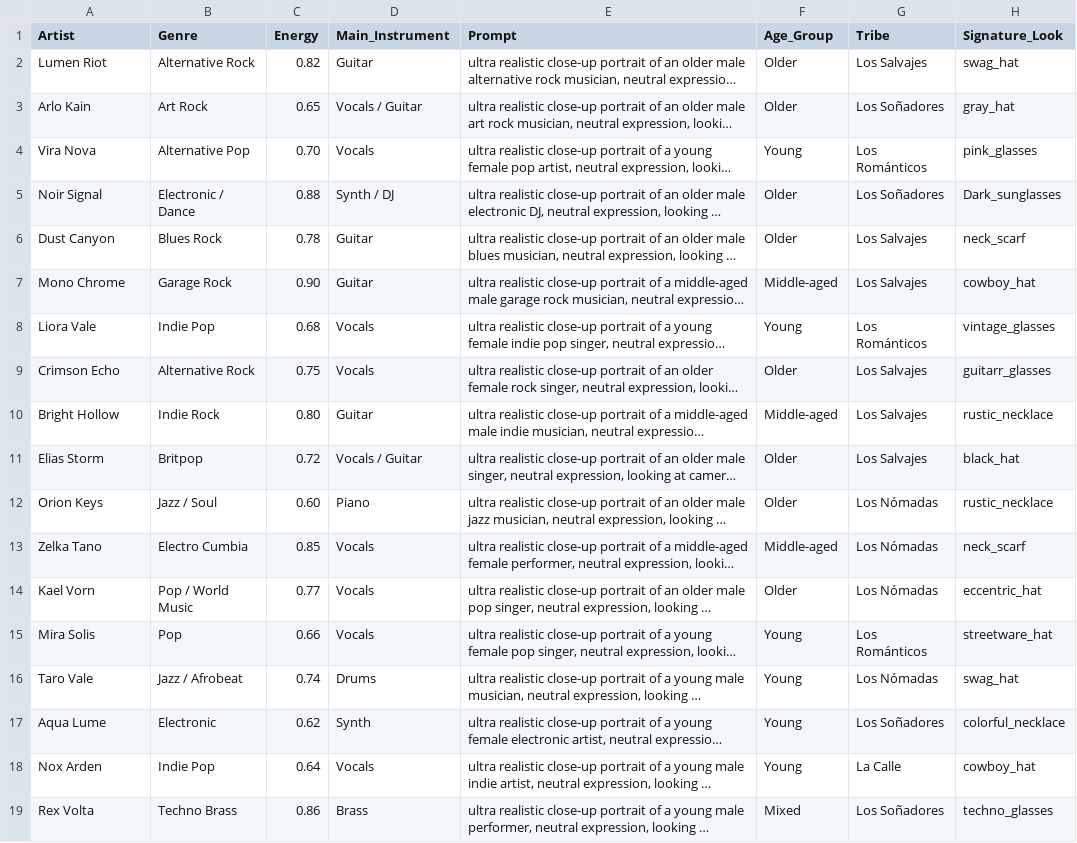
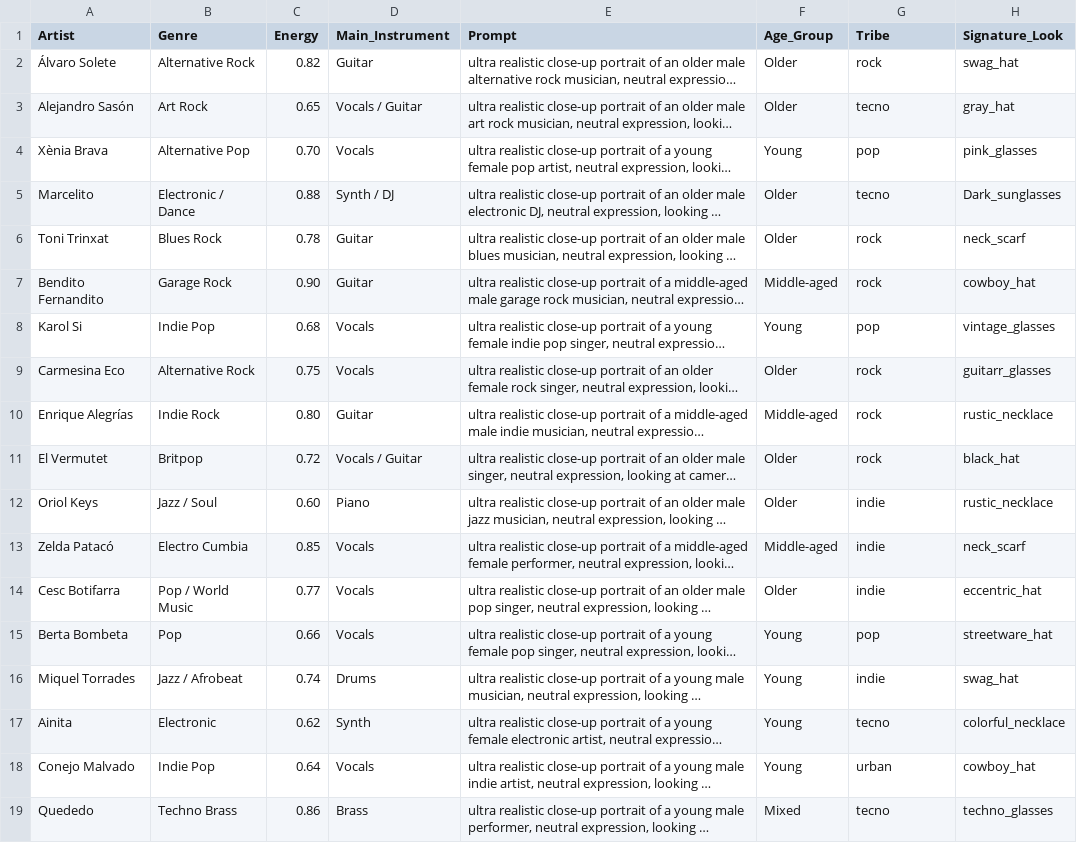
Before and after one commit to AgustinaLazzati/Festival-Cruilla, a CSV file: Fake_Artist.csv, drawn as a sheet; only a part is shown; long unchanged cells end in …; the diff covers the shown part only; the diff names each change by its address in the sheet, - before the commit and + after, or states it on an @@ line.

Commit message:
Update artists data

```diff
--- a/Fake_Artist.csv
+++ b/Fake_Artist.csv
-A2 (Artist): Lumen Riot
+A2 (Artist): Álvaro Solete
-G2 (Tribe): Los Salvajes
+G2 (Tribe): rock
-A3 (Artist): Arlo Kain
+A3 (Artist): Alejandro Sasón
-G3 (Tribe): Los Soñadores
+G3 (Tribe): tecno
-A4 (Artist): Vira Nova
+A4 (Artist): Xènia Brava
-G4 (Tribe): Los Románticos
+G4 (Tribe): pop
-A5 (Artist): Noir Signal
+A5 (Artist): Marcelito
-G5 (Tribe): Los Soñadores
+G5 (Tribe): tecno
-A6 (Artist): Dust Canyon
+A6 (Artist): Toni Trinxat
-G6:G7 (Tribe): Los Salvajes
+G6:G7 (Tribe): rock
-A7 (Artist): Mono Chrome
+A7 (Artist): Bendito Fernandito
-A8 (Artist): Liora Vale
+A8 (Artist): Karol Si
-G8 (Tribe): Los Románticos
+G8 (Tribe): pop
-A9 (Artist): Crimson Echo
+A9 (Artist): Carmesina Eco
-G9:G11 (Tribe): Los Salvajes
+G9:G11 (Tribe): rock
-A10 (Artist): Bright Hollow
+A10 (Artist): Enrique Alegrías
-A11 (Artist): Elias Storm
+A11 (Artist): El Vermutet
-A12 (Artist): Orion Keys
+A12 (Artist): Oriol Keys
-G12:G14 (Tribe): Los Nómadas
+G12:G14 (Tribe): indie
-A13 (Artist): Zelka Tano
+A13 (Artist): Zelda Patacó
-A14 (Artist): Kael Vorn
+A14 (Artist): Cesc Botifarra
-A15 (Artist): Mira Solis
+A15 (Artist): Berta Bombeta
-G15 (Tribe): Los Románticos
+G15 (Tribe): pop
-A16 (Artist): Taro Vale
+A16 (Artist): Miquel Torrades
-G16 (Tribe): Los Nómadas
+G16 (Tribe): indie
-A17 (Artist): Aqua Lume
+A17 (Artist): Ainita
-G17 (Tribe): Los Soñadores
+G17 (Tribe): tecno
-A18 (Artist): Nox Arden
+A18 (Artist): Conejo Malvado
-G18 (Tribe): La Calle
+G18 (Tribe): urban
-A19 (Artist): Rex Volta
+A19 (Artist): Quededo
-G19 (Tribe): Los Soñadores
+G19 (Tribe): tecno
```
Also changed, not shown: 1 removed row and 64 edited cells elsewhere in this file, 1 other file.
